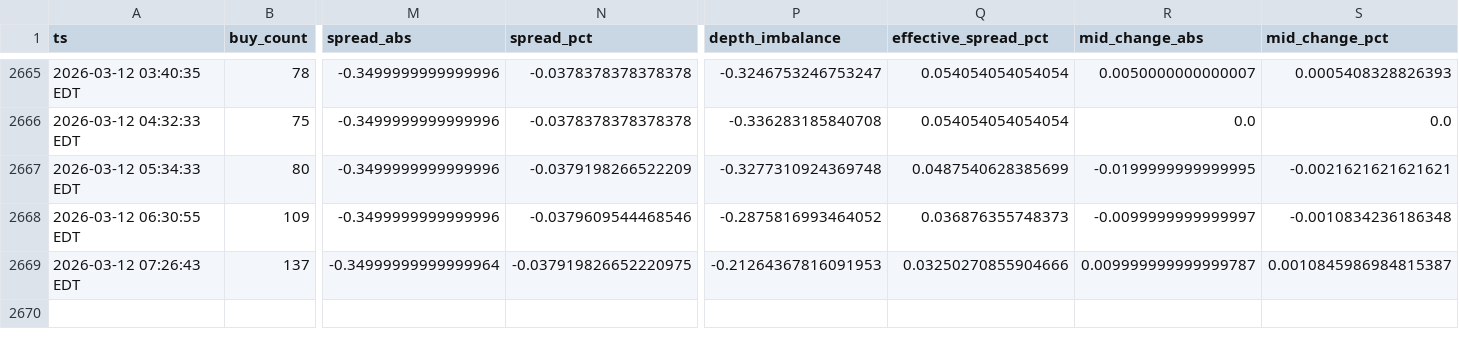
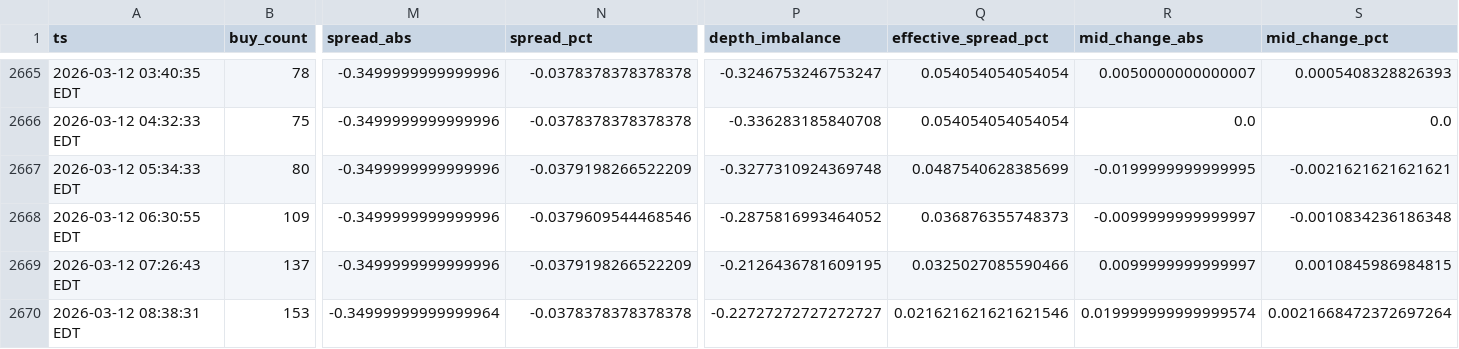
Before and after one commit to nicoortuno/bolivian-economy-tracker, a CSV file: app/ui/public/data/bob_p2p_history.csv, drawn as a sheet; only a part is shown, gaps mark what is left out; rows hold the shown columns only; the diff names each change by its address in the sheet, - before the commit and + after, or states it on an @@ line.

```diff
--- a/app/ui/public/data/bob_p2p_history.csv
+++ b/app/ui/public/data/bob_p2p_history.csv
-M2669 (spread_abs): -0.34999999999999964
+M2669 (spread_abs): -0.3499999999999996
-N2669 (spread_pct): -0.037919826652220975
+N2669 (spread_pct): -0.0379198266522209
-P2669 (depth_imbalance): -0.21264367816091953
+P2669 (depth_imbalance): -0.2126436781609195
-Q2669 (effective_spread_pct): 0.03250270855904666
+Q2669 (effective_spread_pct): 0.0325027085590466
-R2669 (mid_change_abs): 0.009999999999999787
+R2669 (mid_change_abs): 0.0099999999999997
-S2669 (mid_change_pct): 0.0010845986984815387
+S2669 (mid_change_pct): 0.0010845986984815
+row 2670: 2026-03-12 08:38:31 EDT | 153 | -0.34999999999999964 | -0.0378378378378378 | -0.22727272727272727 | 0.021621621621621546 | 0.019999999999999574 | 0.0021668472372697264
```
